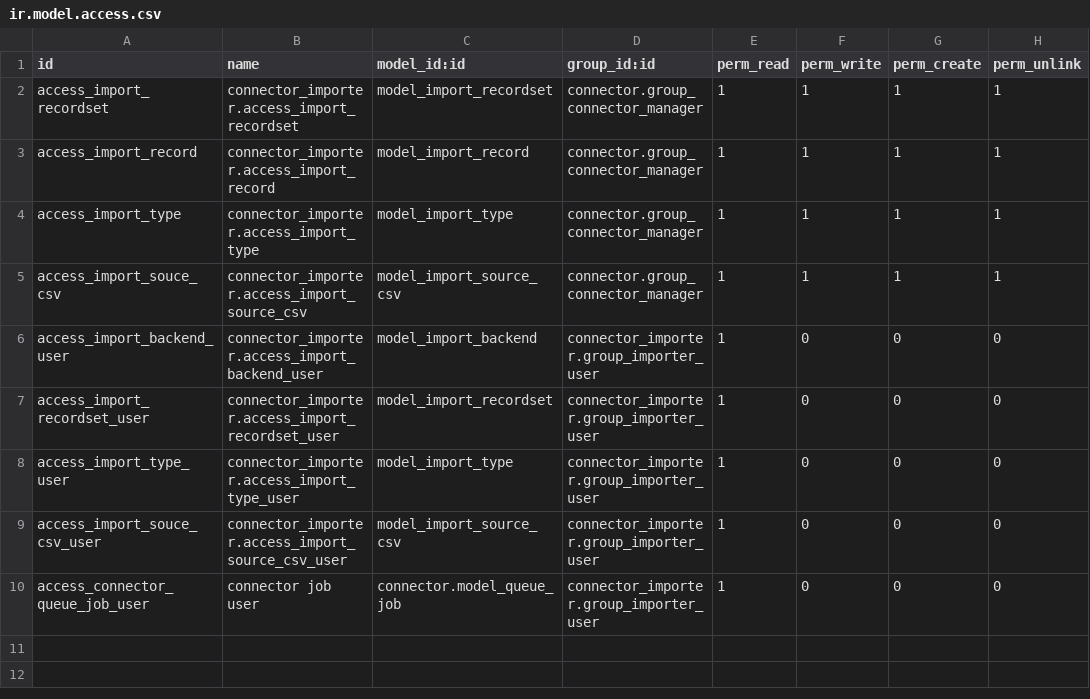
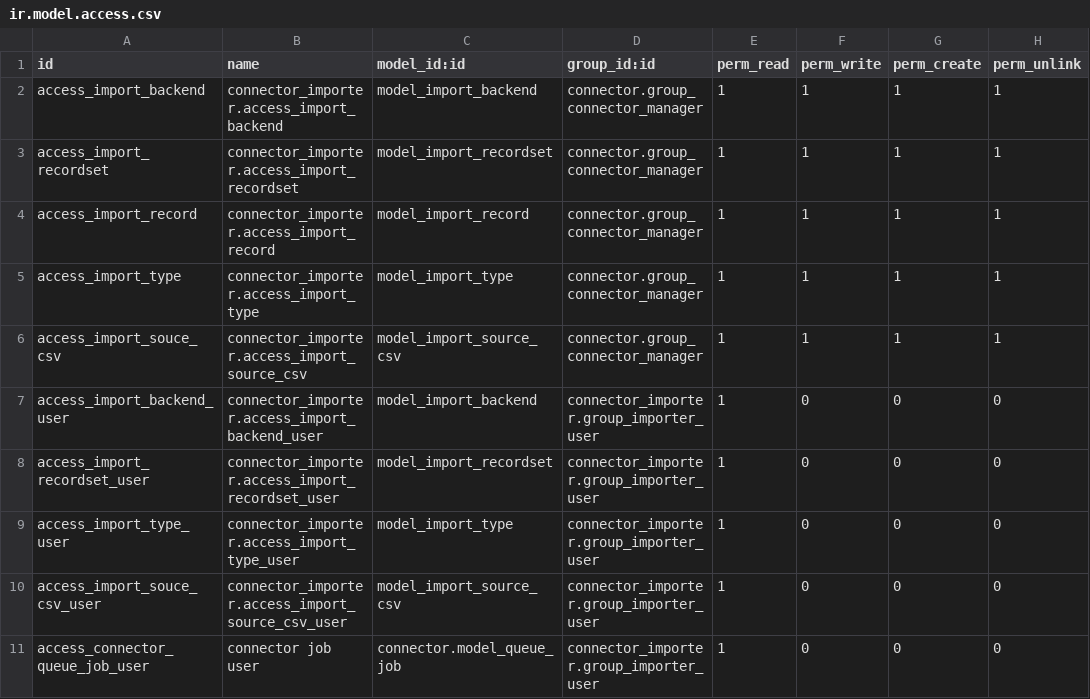
Before and after one commit to OCA/connector-interfaces, a CSV file: connector_importer/security/ir.model.access.csv, drawn as a sheet.

Commit message:
connector_importer: fix import.backend ACL

```diff
--- a/connector_importer/security/ir.model.access.csv
+++ b/connector_importer/security/ir.model.access.csv
@@ -1,2 +1,3 @@
 id,name,model_id:id,group_id:id,perm_read,perm_write,perm_create,perm_unlink
+access_import_backend,connector_importer.access_import_backend,model_import_backend,connector.group_connector_manager,1,1,1,1
 access_import_recordset,connector_importer.access_import_recordset,model_import_recordset,connector.group_connector_manager,1,1,1,1
```
